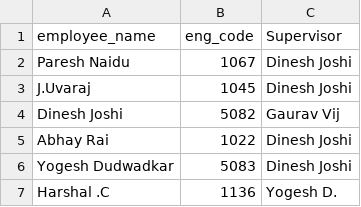
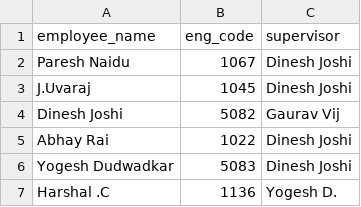
Before and after one commit to Bhumik1395/Dad, a CSV file: backend/app/data/eng_code_supervisor_mapping.csv, drawn as a sheet; only a part is shown.

Commit message:
Update eng_code_supervisor_mapping.csv

```diff
--- a/backend/app/data/eng_code_supervisor_mapping.csv
+++ b/backend/app/data/eng_code_supervisor_mapping.csv
@@ -1,2 +1,2 @@
-employee_name,eng_code,Supervisor
+employee_name,eng_code,supervisor
 Paresh Naidu,1067,Dinesh Joshi
```
